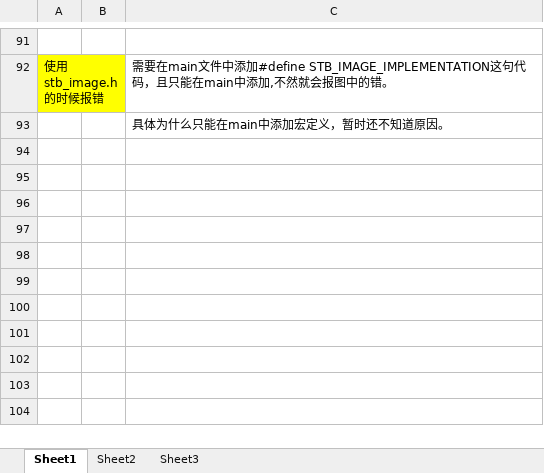
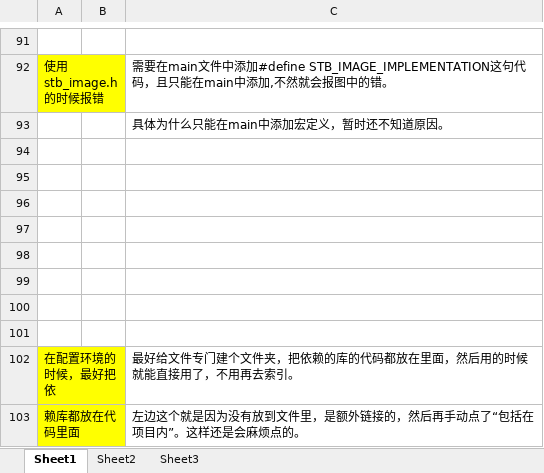
Before and after one commit to kancall/WurtEngine, an Excel workbook: 问题记录.xlsx, sheet Sheet1, drawn as a sheet; only a part is shown, gaps mark what is left out; values as stored, in another font and other column widths than the file's, no borders; charts and pictures not drawn; the diff names each change by its address in the sheet, - before the commit and + after, or states it on an @@ line.

```diff
--- a/问题记录.xlsx (sheet Sheet1)
+++ b/问题记录.xlsx (sheet Sheet1)
+row 94: (empty)
+row 95: (empty)
+row 96: (empty)
+row 97: (empty)
+row 98: (empty)
+row 99: (empty)
+row 100: (empty)
+row 101: (empty)
+row 102: 在配置环境的时候，最好把依 |  | 最好给文件专门建个文件夹，把依赖的库的代码都放在里面，然后用的时候就能直接用了，不用再去索引。
+row 103: 赖库都放在代码里面 |  | 左边这个就是因为没有放到文件里，是额外链接的，然后再手动点了“包括在项目内”。这样还是会麻烦点的。
```
Also changed, not shown: charts or pictures, 7 other files.
